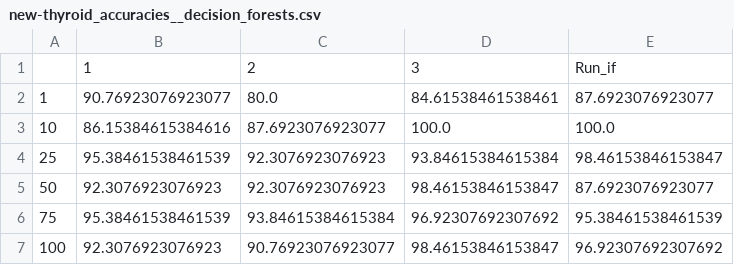
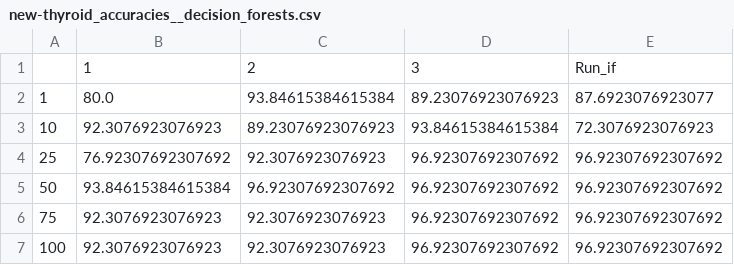
Before and after one commit to Estela23/MAI-SEL_Assignments, a CSV file: PW2_SEL_2021/results/new-thyroid_accuracies__decision_forests.csv, drawn as a sheet.

```diff
--- a/PW2_SEL_2021/results/new-thyroid_accuracies__decision_forests.csv
+++ b/PW2_SEL_2021/results/new-thyroid_accuracies__decision_forests.csv
@@ -1,7 +1,7 @@
 ,1,2,3,Run_if
-1,90.76923076923077,80.0,84.61538461538461,87.6923076923077
-10,86.15384615384616,87.6923076923077,100.0,100.0
-25,95.38461538461539,92.3076923076923,93.84615384615384,98.46153846153847
-50,92.3076923076923,92.3076923076923,98.46153846153847,87.6923076923077
-75,95.38461538461539,93.84615384615384,96.92307692307692,95.38461538461539
-100,92.3076923076923,90.76923076923077,98.46153846153847,96.92307692307692
+1,80.0,93.84615384615384,89.23076923076923,87.6923076923077
+10,92.3076923076923,89.23076923076923,93.84615384615384,72.3076923076923
+25,76.92307692307692,92.3076923076923,96.92307692307692,96.92307692307692
+50,93.84615384615384,96.92307692307692,96.92307692307692,96.92307692307692
+75,92.3076923076923,92.3076923076923,96.92307692307692,96.92307692307692
+100,92.3076923076923,92.3076923076923,96.92307692307692,96.92307692307692
```
Also changed, not shown: PW2_SEL_2021/results/new-thyroid_feature_importances__decision_forests.csv, 4 other files.
